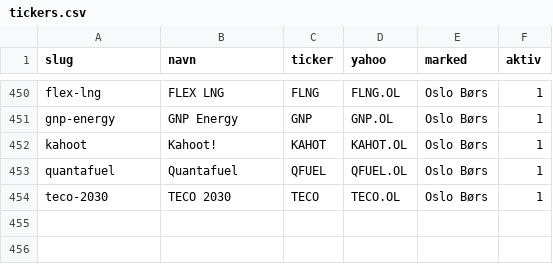
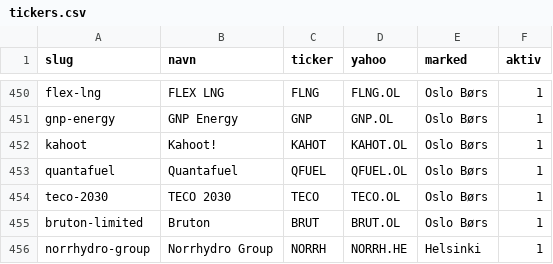
Before and after one commit to kimholten-ops/nordic-momentum-scout, a CSV file: universe/tickers.csv, drawn as a sheet; only a part is shown, gaps mark what is left out.

```diff
--- a/universe/tickers.csv
+++ b/universe/tickers.csv
@@ -454 +454,3 @@ quantafuel,Quantafuel,QFUEL,QFUEL.OL,Oslo Børs,1
 teco-2030,TECO 2030,TECO,TECO.OL,Oslo Børs,1
+bruton-limited,Bruton,BRUT,BRUT.OL,Oslo Børs,1
+norrhydro-group,Norrhydro Group,NORRH,NORRH.HE,Helsinki,1
```
